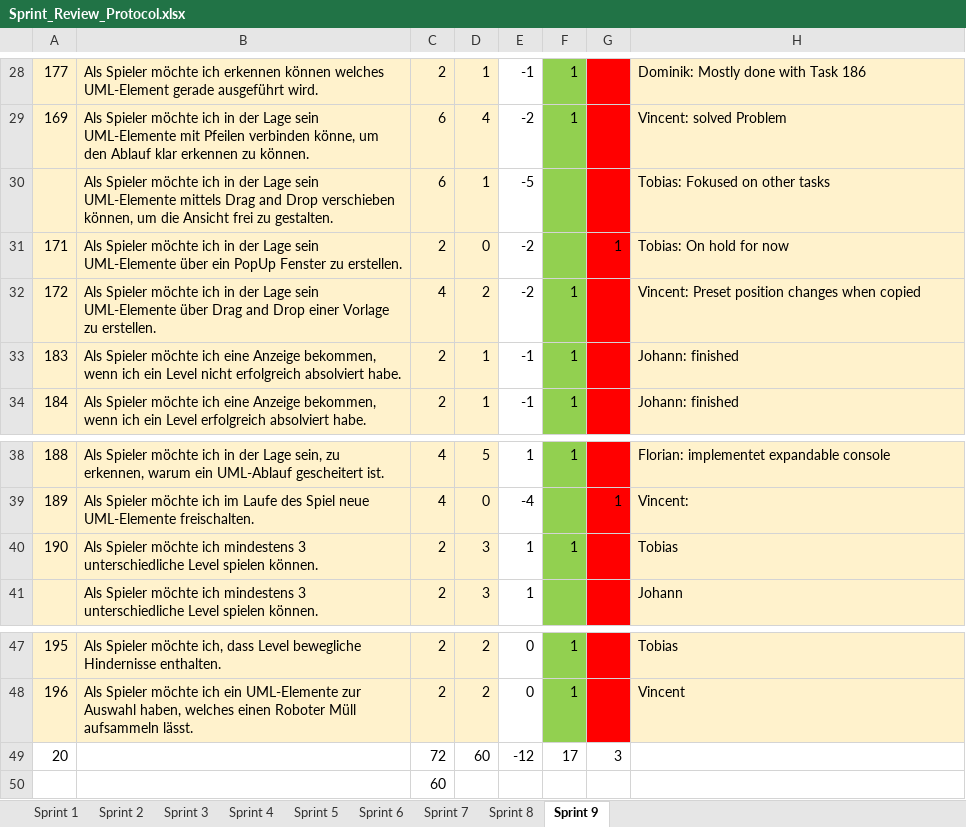
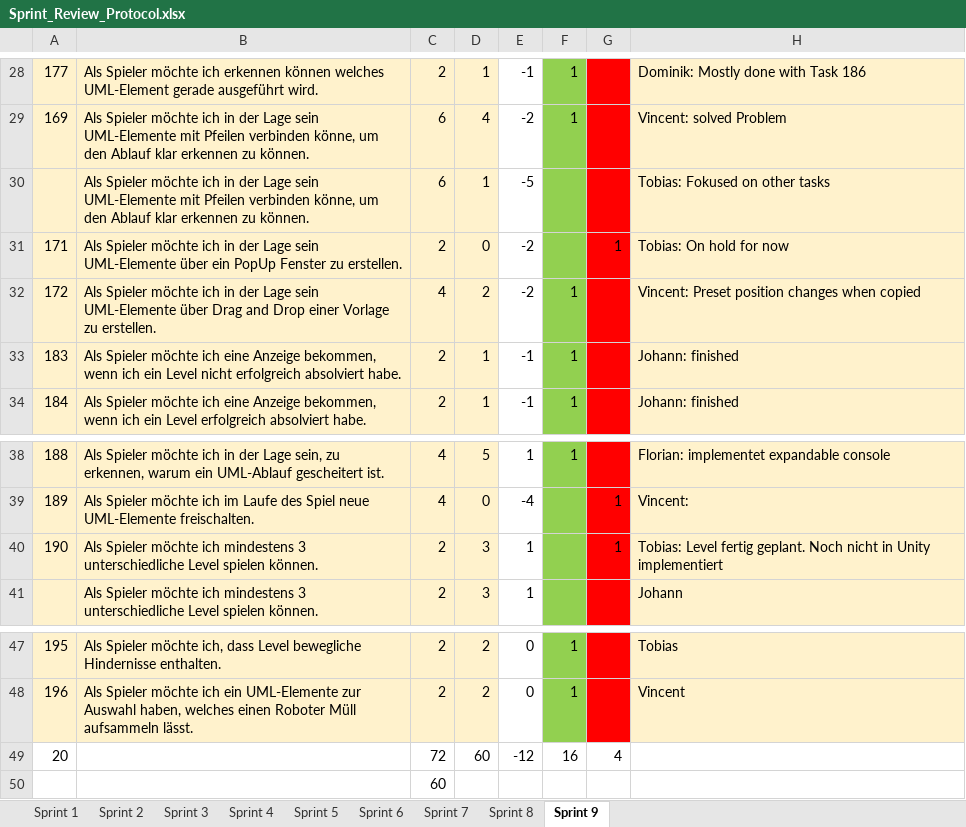
Before and after one commit to Neuwik/InnoLab_Documents, an Excel workbook: InnoLab2/Sprint_Review_Protocol.xlsx, sheet Sprint 9, drawn as a sheet; only a part is shown, gaps mark what is left out; values as stored, in another font and other column widths than the file's, no borders; the diff names each change by its address in the sheet, - before the commit and + after, or states it on an @@ line.

```diff
--- a/InnoLab2/Sprint_Review_Protocol.xlsx (sheet Sprint 9)
+++ b/InnoLab2/Sprint_Review_Protocol.xlsx (sheet Sprint 9)
-B30: …sein UML-Elemente mittels Drag and Drop verschieben können, um die Ansicht frei zu gestalten.
+B30: …sein UML-Elemente mit Pfeilen verbinden könne, um den Ablauf klar erkennen zu können.
-F40: 1
+F40: (empty)
-G40: (empty)
+G40: 1
-H40: Tobias
+H40: Tobias: Level fertig geplant. Noch nicht in Unity implementiert
-F49: 17
+F49: 16
-G49: 3
+G49: 4
```
Also changed, not shown: 1 other file.
